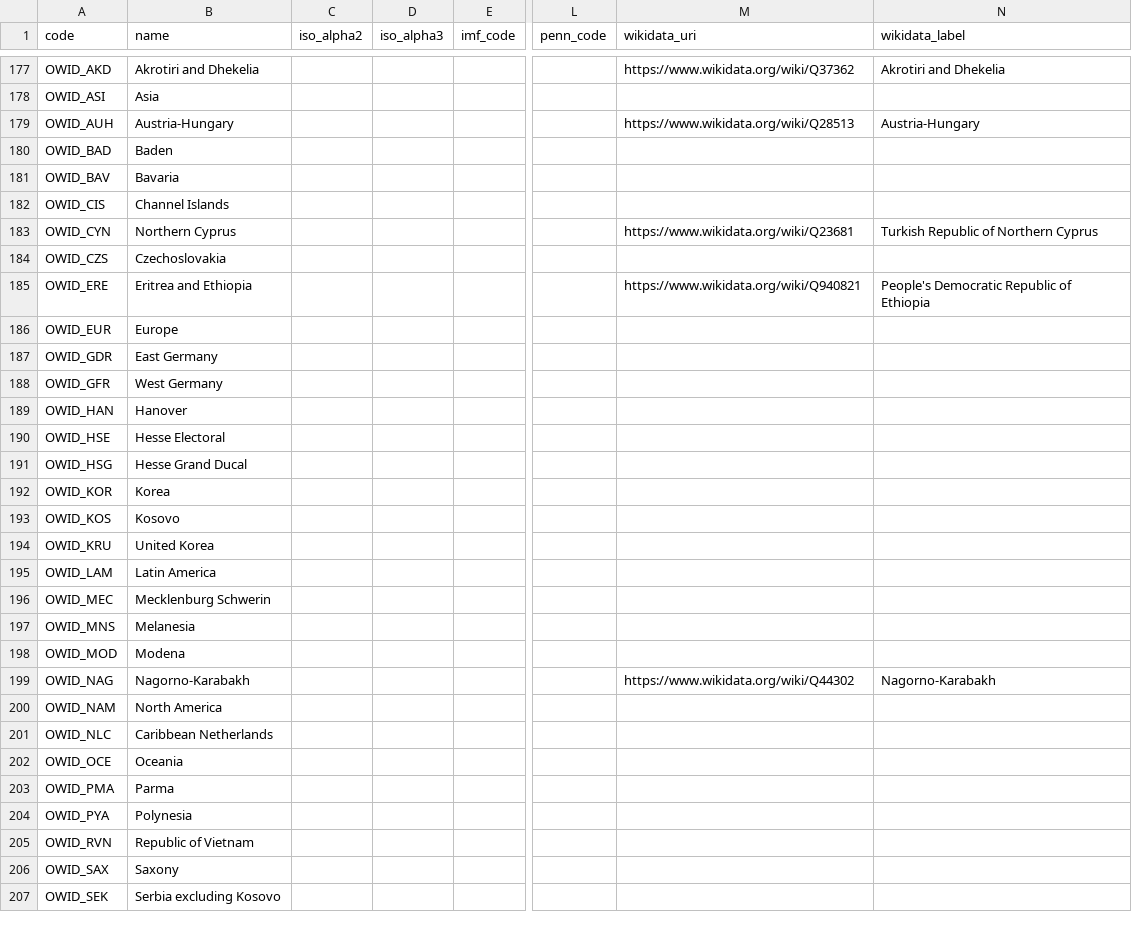
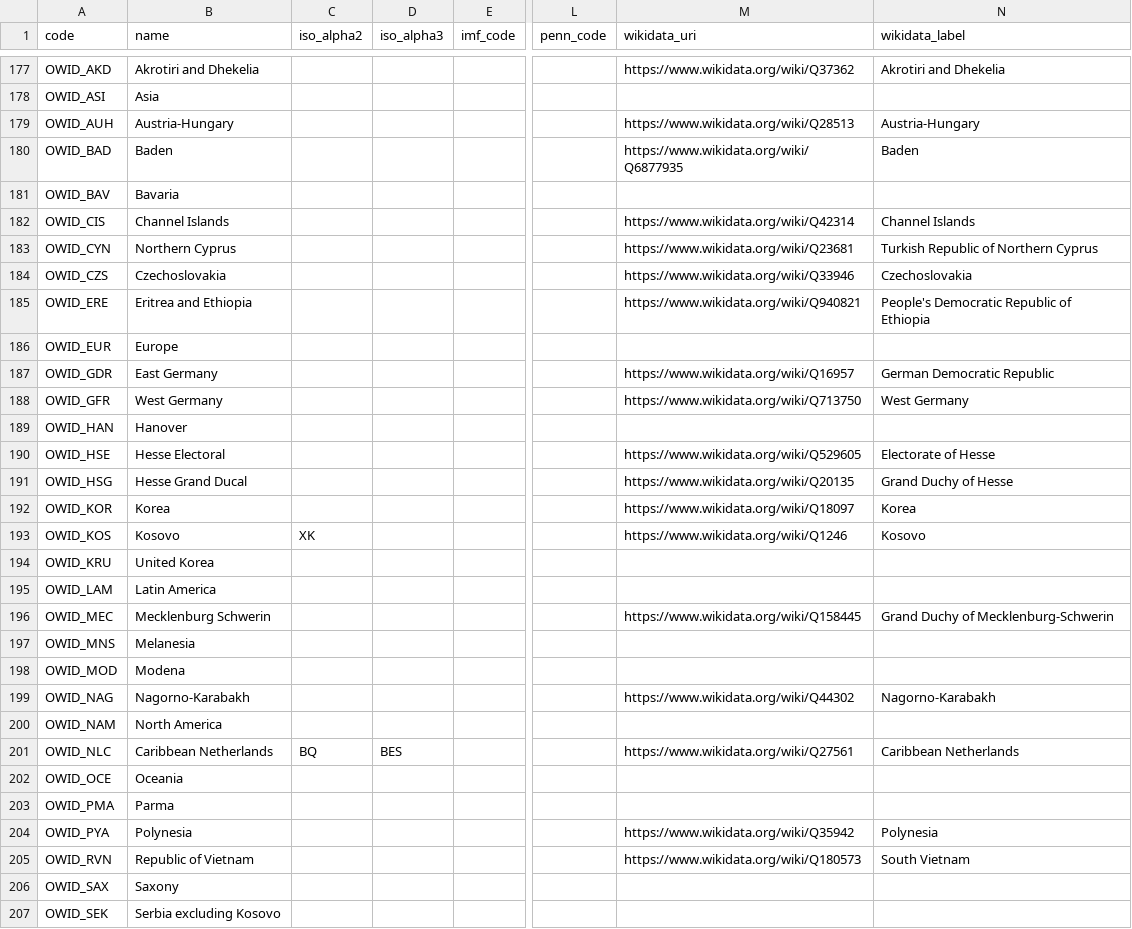
Before and after one commit to owid/etl, a CSV file: data/reference/countries_regions.csv, drawn as a sheet; only a part is shown, gaps mark what is left out; the diff covers the shown part only; the diff names each change by its address in the sheet, - before the commit and + after, or states it on an @@ line.

Commit message:
enhance(country_regions): add wikidata

```diff
--- a/data/reference/countries_regions.csv
+++ b/data/reference/countries_regions.csv
-M180 (wikidata_uri): (empty)
+M180 (wikidata_uri): https://www.wikidata.org/wiki/Q6877935
-N180 (wikidata_label): (empty)
+N180 (wikidata_label): Baden
-M182 (wikidata_uri): (empty)
+M182 (wikidata_uri): https://www.wikidata.org/wiki/Q42314
-N182 (wikidata_label): (empty)
+N182 (wikidata_label): Channel Islands
-M184 (wikidata_uri): (empty)
+M184 (wikidata_uri): https://www.wikidata.org/wiki/Q33946
-N184 (wikidata_label): (empty)
+N184 (wikidata_label): Czechoslovakia
-M187 (wikidata_uri): (empty)
+M187 (wikidata_uri): https://www.wikidata.org/wiki/Q16957
-N187 (wikidata_label): (empty)
+N187 (wikidata_label): German Democratic Republic
-M188 (wikidata_uri): (empty)
+M188 (wikidata_uri): https://www.wikidata.org/wiki/Q713750
-N188 (wikidata_label): (empty)
+N188 (wikidata_label): West Germany
-M190 (wikidata_uri): (empty)
+M190 (wikidata_uri): https://www.wikidata.org/wiki/Q529605
-N190 (wikidata_label): (empty)
+N190 (wikidata_label): Electorate of Hesse
-M191 (wikidata_uri): (empty)
+M191 (wikidata_uri): https://www.wikidata.org/wiki/Q20135
-N191 (wikidata_label): (empty)
+N191 (wikidata_label): Grand Duchy of Hesse
-M192 (wikidata_uri): (empty)
+M192 (wikidata_uri): https://www.wikidata.org/wiki/Q18097
-N192 (wikidata_label): (empty)
+N192 (wikidata_label): Korea
-C193 (iso_alpha2): (empty)
+C193 (iso_alpha2): XK
-M193 (wikidata_uri): (empty)
+M193 (wikidata_uri): https://www.wikidata.org/wiki/Q1246
-N193 (wikidata_label): (empty)
+N193 (wikidata_label): Kosovo
-M196 (wikidata_uri): (empty)
+M196 (wikidata_uri): https://www.wikidata.org/wiki/Q158445
-N196 (wikidata_label): (empty)
+N196 (wikidata_label): Grand Duchy of Mecklenburg-Schwerin
-C201 (iso_alpha2): (empty)
+C201 (iso_alpha2): BQ
-D201 (iso_alpha3): (empty)
+D201 (iso_alpha3): BES
-M201 (wikidata_uri): (empty)
+M201 (wikidata_uri): https://www.wikidata.org/wiki/Q27561
-N201 (wikidata_label): (empty)
+N201 (wikidata_label): Caribbean Netherlands
-M204 (wikidata_uri): (empty)
+M204 (wikidata_uri): https://www.wikidata.org/wiki/Q35942
-N204 (wikidata_label): (empty)
+N204 (wikidata_label): Polynesia
-M205 (wikidata_uri): (empty)
+M205 (wikidata_uri): https://www.wikidata.org/wiki/Q180573
-N205 (wikidata_label): (empty)
+N205 (wikidata_label): South Vietnam
```
Also changed, not shown: 4 edited cells elsewhere in this file.
